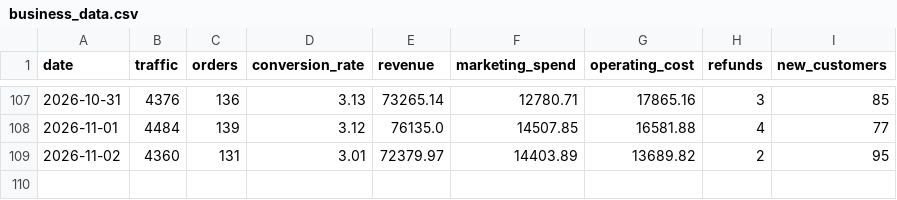
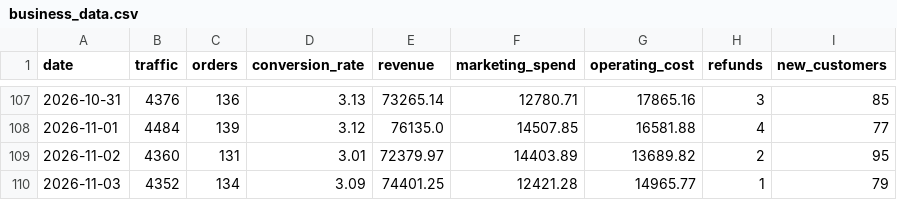
Before and after one commit to DhawalDeshmukh72/Business_Analyzer, a CSV file: business_data.csv, drawn as a sheet; only a part is shown, gaps mark what is left out; the diff names each change by its address in the sheet, - before the commit and + after, or states it on an @@ line.

```diff
--- a/business_data.csv
+++ b/business_data.csv
+row 110: 2026-11-03 | 4352 | 134 | 3.09 | 74401.25 | 12421.28 | 14965.77 | 1 | 79
```
Also changed, not shown: 3 other files.
